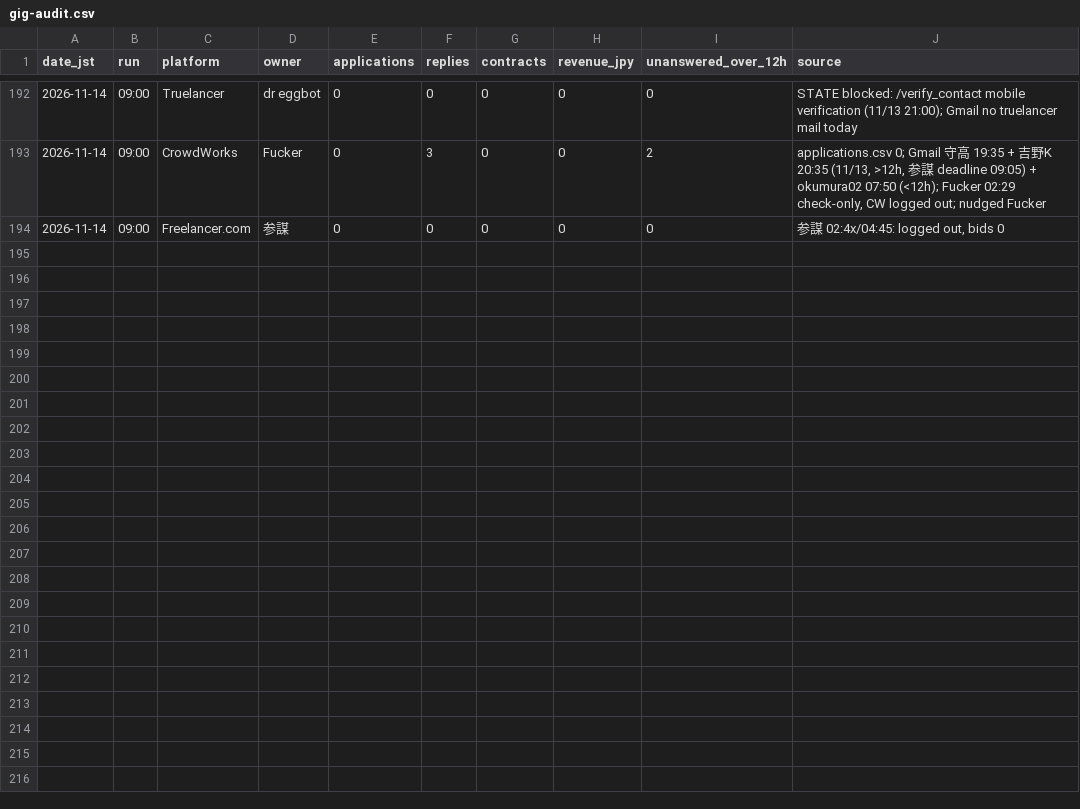
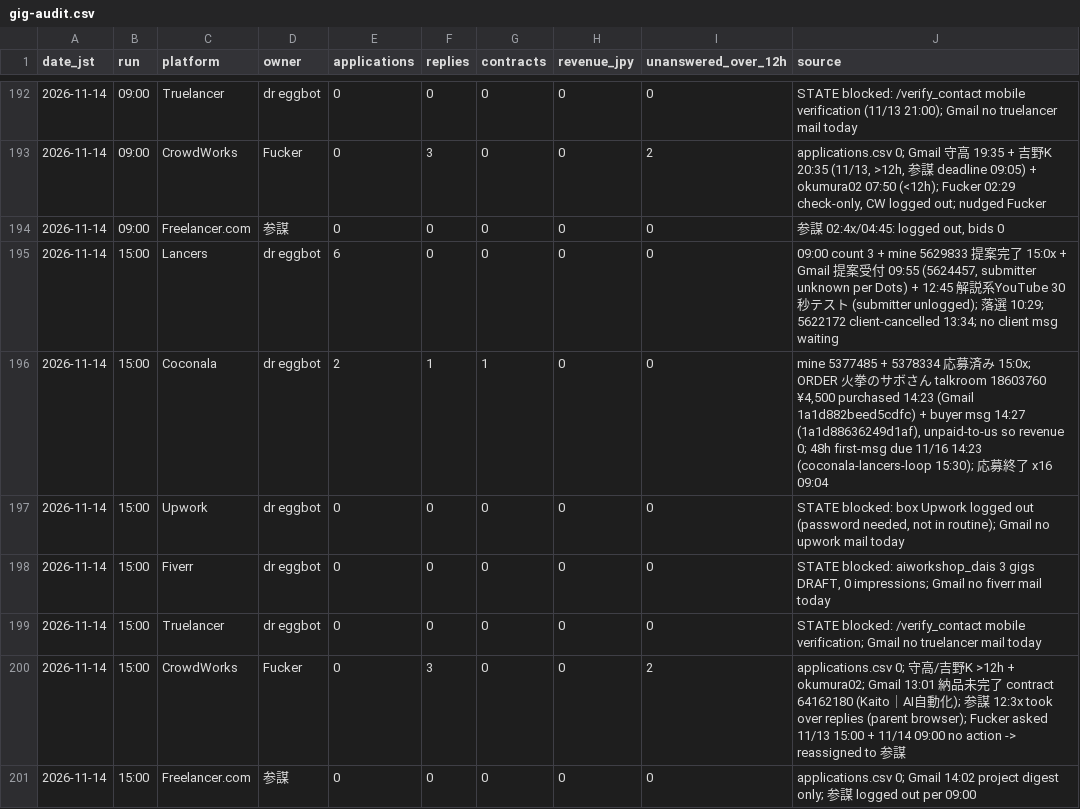
Before and after one commit to Daisuke134/anicca-ops-open, a CSV file: team/metrics/gig-audit.csv, drawn as a sheet; only a part is shown, gaps mark what is left out; the diff names each change by its address in the sheet, - before the commit and + after, or states it on an @@ line.

Commit message:
sync: sanitized team/ snapshot 2026-11-14 18:25 JST

```diff
--- a/team/metrics/gig-audit.csv
+++ b/team/metrics/gig-audit.csv
+row 195: 2026-11-14 | 15:00 | Lancers | dr eggbot | 6 | 0 | 0 | 0 | 0 | 09:00 count 3 + mine 5629833 提案完了 15:0x + Gmail 提案受付 09:55 (5624457, submitter unknown per Dots) + 12:45 解説系YouTube 30秒テスト (submitter unlogged); 落選 10:29; 5622172 client-cancelled 13:34; no client msg waiting
+row 196: 2026-11-14 | 15:00 | Coconala | dr eggbot | 2 | 1 | 1 | 0 | 0 | mine 5377485 + 5378334 応募済み 15:0x; ORDER 火拳のサボさん talkroom 18603760 ¥4,500 purchased 14:23 (Gmail 1a1d882beed5cdfc) + buyer msg 14:27 (1a1d88636249d1af), unpaid-to-us so revenue 0; 48h first-msg due 11/16 14:23 (coconala-lancers-loop 15:30); 応募終了 x16 09:04
+row 197: 2026-11-14 | 15:00 | Upwork | dr eggbot | 0 | 0 | 0 | 0 | 0 | STATE blocked: box Upwork logged out (password needed, not in routine); Gmail no upwork mail today
+row 198: 2026-11-14 | 15:00 | Fiverr | dr eggbot | 0 | 0 | 0 | 0 | 0 | STATE blocked: aiworkshop_dais 3 gigs DRAFT, 0 impressions; Gmail no fiverr mail today
+row 199: 2026-11-14 | 15:00 | Truelancer | dr eggbot | 0 | 0 | 0 | 0 | 0 | STATE blocked: /verify_contact mobile verification; Gmail no truelancer mail today
+row 200: 2026-11-14 | 15:00 | CrowdWorks | Fucker | 0 | 3 | 0 | 0 | 2 | applications.csv 0; 守高/吉野K >12h + okumura02; Gmail 13:01 納品未完了 contract 64162180 (Kaito｜AI自動化); 参謀 12:3x took over replies (parent browser); Fucker asked 11/13 15:00 + 11/14 09:00 no action -> reassigned to 参謀
+row 201: 2026-11-14 | 15:00 | Freelancer.com | 参謀 | 0 | 0 | 0 | 0 | 0 | applications.csv 0; Gmail 14:02 project digest only; 参謀 logged out per 09:00
```
Also changed, not shown: team/metrics/applications.csv, 17 other files.
